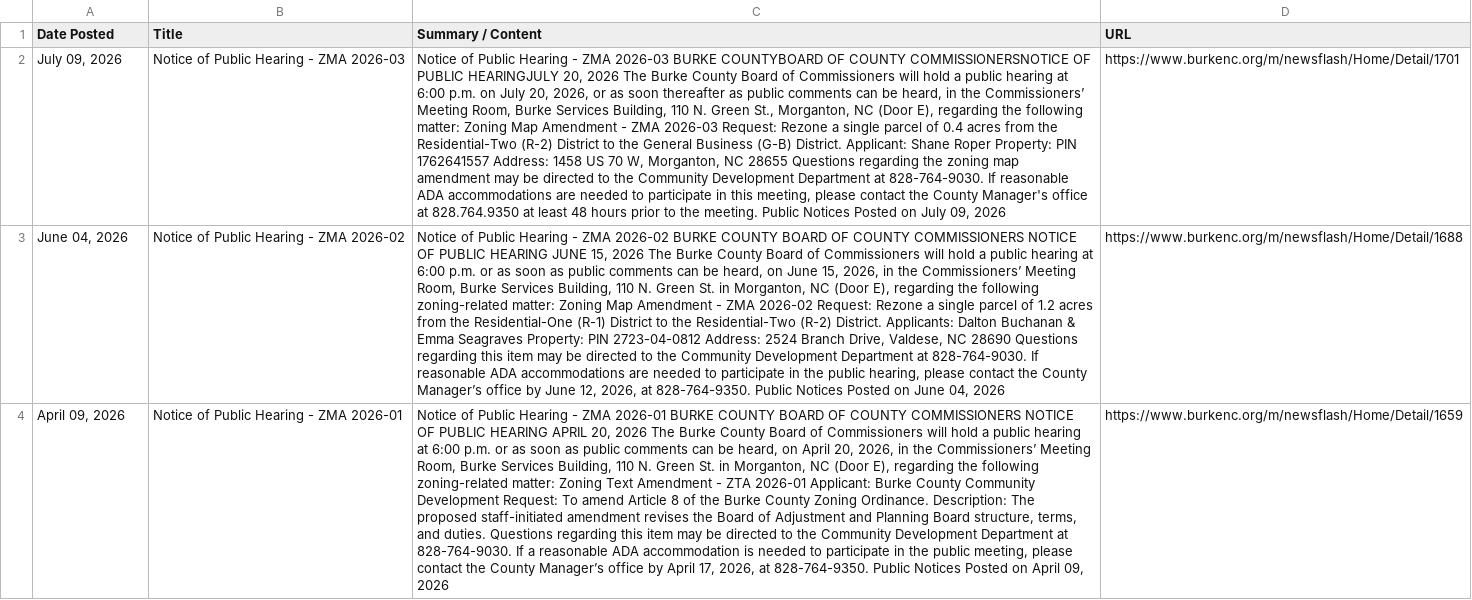
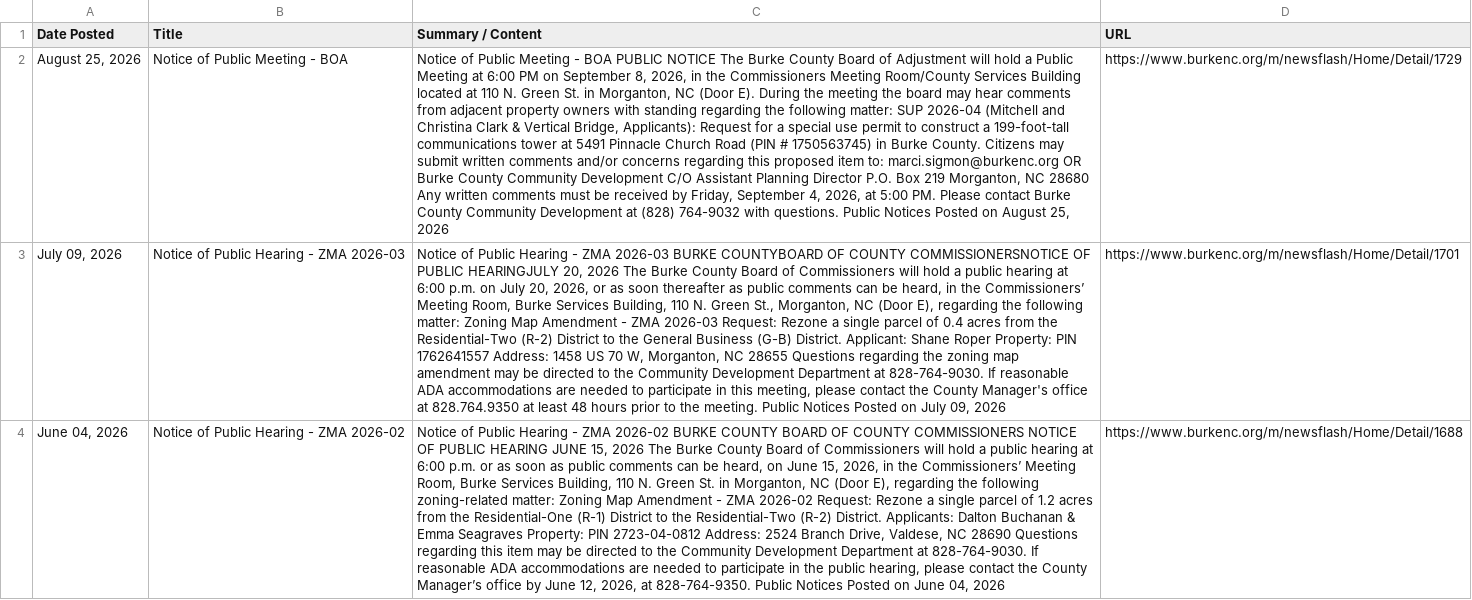
Before and after one commit to kathrynkilgallen-lab/BurkeZoning, a CSV file: burke_county_zoning_permits.csv, drawn as a sheet; only a part is shown; the shorter side is filled out with more unchanged rows; the diff names each change by its address in the sheet, - before the commit and + after, or states it on an @@ line.

```diff
--- a/burke_county_zoning_permits.csv
+++ b/burke_county_zoning_permits.csv
+row 2: August 25, 2026 | Notice of Public Meeting - BOA | Notice of Public Meeting - BOA PUBLIC NOTICE The Burke County Board of Adjustment will hold a Public Meeting at 6:00 PM on September 8, 2026, in the Commissioners Meeting Room/County Services Building located at 110 N. Green St. in Morganton, NC (Door E). During the meeting the board may hear comments from adjacent property owners with standing regarding the following matter: SUP 2026-04 (Mitchell and Christina Clark & Vertical Bridge, Applicants): Request for a special use permit to construct a 199-foot-tall communications tower at 5491 Pinnacle Church Road (PIN # 1750563745) in Burke County. Citizens may submit written comments and/or concerns regarding this proposed item to: marci.sigmon@burkenc.org OR Burke County Community Development C/O Assistant Planning Director P.O. Box 219 Morganton, NC 28680 Any written comments must be received by Friday, September 4, 2026, at 5:00 PM. Please contact Burke County Community Development at (828) 764-9032 with questions. Public Notices Posted on August 25, 2026 | https://www.burkenc.org/m/newsflash/Home/Detail/1729
```
